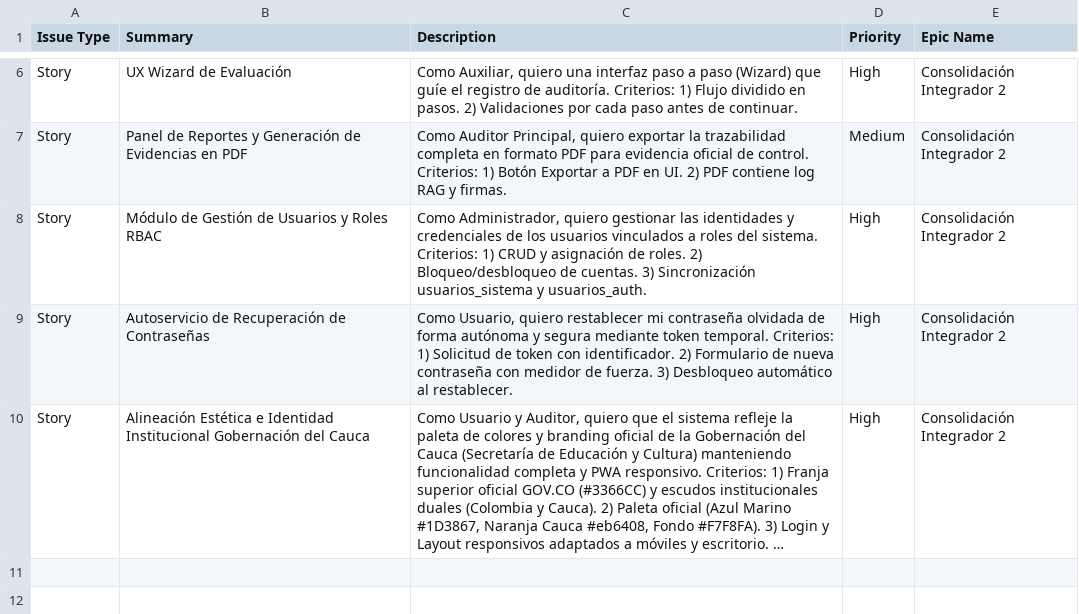
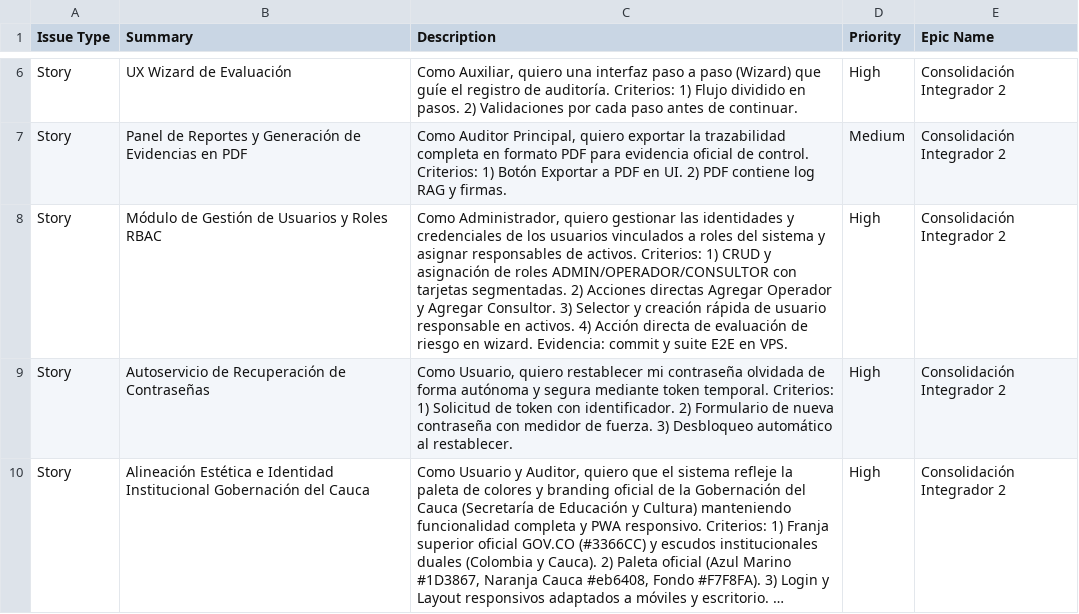
Before and after one commit to lejabamo/smartauditoria_backend, a CSV file: docs/agile/jira_integrador_2.csv, drawn as a sheet; only a part is shown, gaps mark what is left out; long unchanged cells end in ….

Commit message:
[SCRUM-36][HU-009] feat(auth/activos): habilitar panel de gestion de usuarios con 3 roles RBAC y asignacion de responsable en activos

```diff
--- a/docs/agile/jira_integrador_2.csv
+++ b/docs/agile/jira_integrador_2.csv
@@ -7,3 +7,3 @@ Story,UX Wizard de Evaluación,"Como Auxiliar, quiero una interfaz paso a paso (
 Story,Panel de Reportes y Generación de Evidencias en PDF,"Como Auditor Principal, quiero exportar la trazabilidad completa en formato PDF para evidencia oficial de control. Criterios: 1) Botón Exportar a PDF en UI. 2) PDF contiene log RAG y firmas.",Medium,Consolidación Integrador 2
-Story,Módulo de Gestión de Usuarios y Roles RBAC,"Como Administrador, quiero gestionar las identidades y credenciales de los usuarios vinculados a roles del sistema. Criterios: 1) CRUD y asignación de roles. 2) Bloqueo/desbloqueo de cuentas. 3) Sincronización usuarios_sistema y usuarios_auth.",High,Consolidación Integrador 2
+Story,Módulo de Gestión de Usuarios y Roles RBAC,"Como Administrador, quiero gestionar las identidades y credenciales de los usuarios vinculados a roles del sistema y asignar responsables de activos. Criterios: 1) CRUD y asignación de roles ADMIN/OPERADOR/CONSULTOR con tarjetas segmentadas. 2) Acciones directas Agregar Operador y Agregar Consultor. 3) Selector y creación rápida de usuario responsable en activos. 4) Acción directa de evaluación de riesgo en wizard. Evidencia: commit y suite E2E en VPS.",High,Consolidación Integrador 2
 Story,Autoservicio de Recuperación de Contraseñas,"Como Usuario, quiero restablecer mi contraseña olvidada de forma autónoma y segura mediante token temporal. Criterios: 1) Solicitud de token con identificador. 2) Formulario de nueva contraseña con medidor de fuerza. 3) Desbloqueo automático al restablecer.",High,Consolidación Integrador 2
```
Also changed, not shown: 11 other files.
